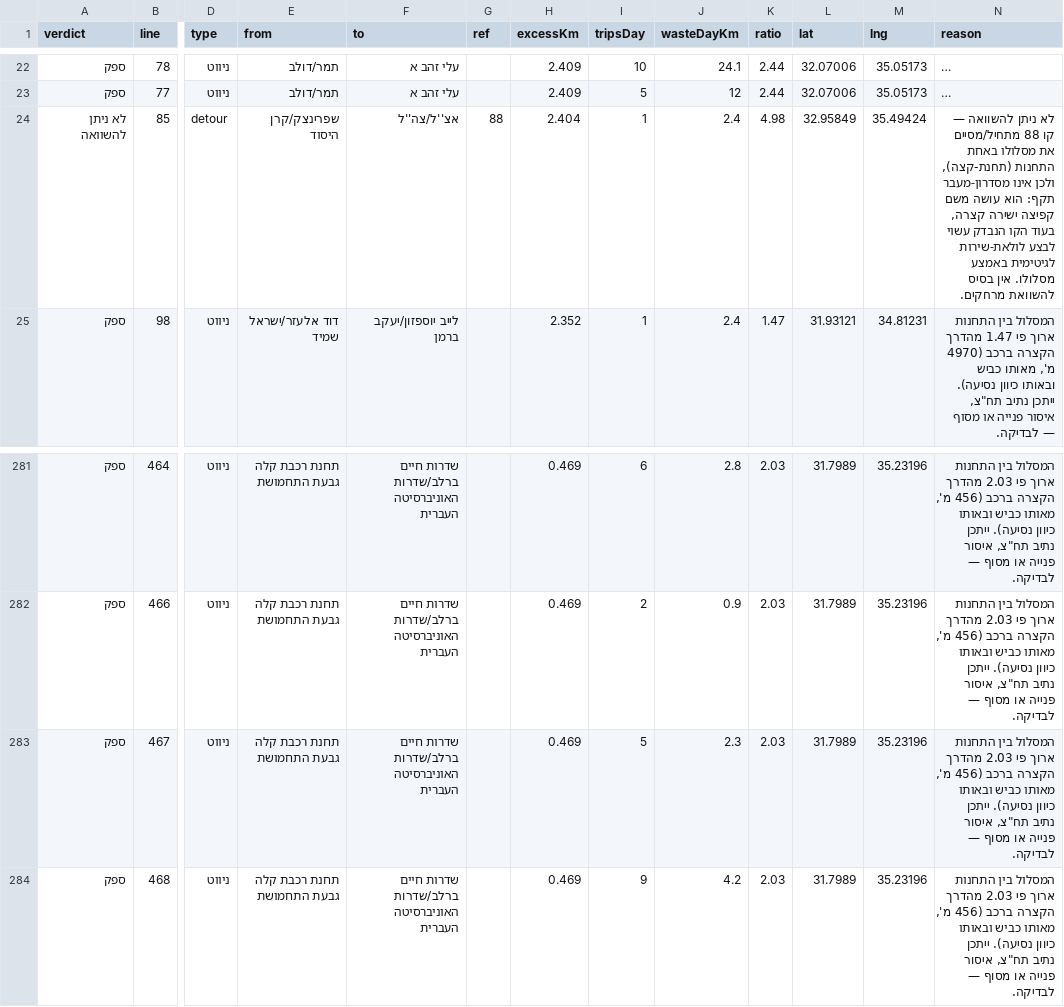
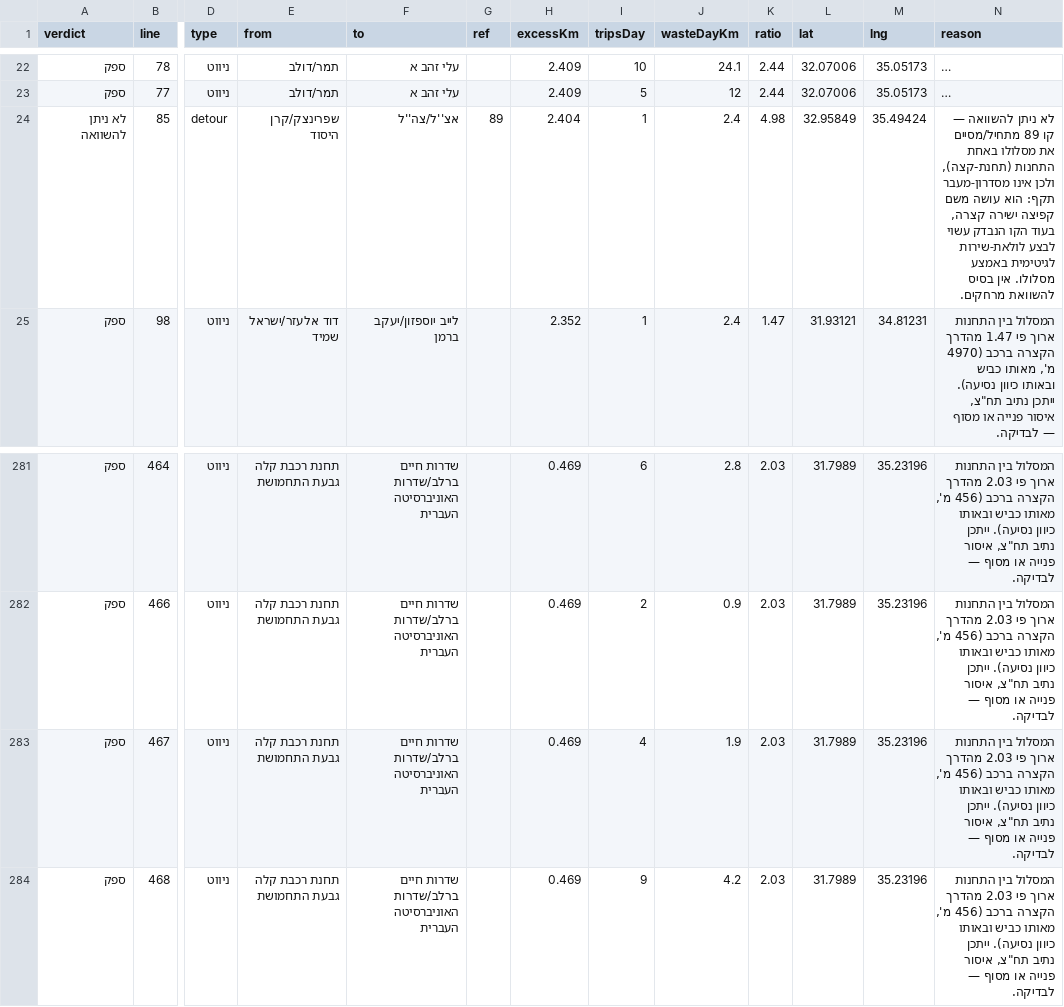
Before and after one commit to Transit-Freak/kav-bug, a CSV file: country-scan.csv, drawn as a sheet; only a part is shown, gaps mark what is left out; long unchanged cells end in …; the diff names each change by its address in the sheet, - before the commit and + after, or states it on an @@ line.

```diff
--- a/country-scan.csv
+++ b/country-scan.csv
-G24 (ref): 88
+G24 (ref): 89
-N24 (reason): …— קו 88 מתחיל/מסיים את…
+N24 (reason): …— קו 89 מתחיל/מסיים את…
-I283 (tripsDay): 5
+I283 (tripsDay): 4
-J283 (wasteDayKm): 2.3
+J283 (wasteDayKm): 1.9
```
Also changed, not shown: 4 other files.
